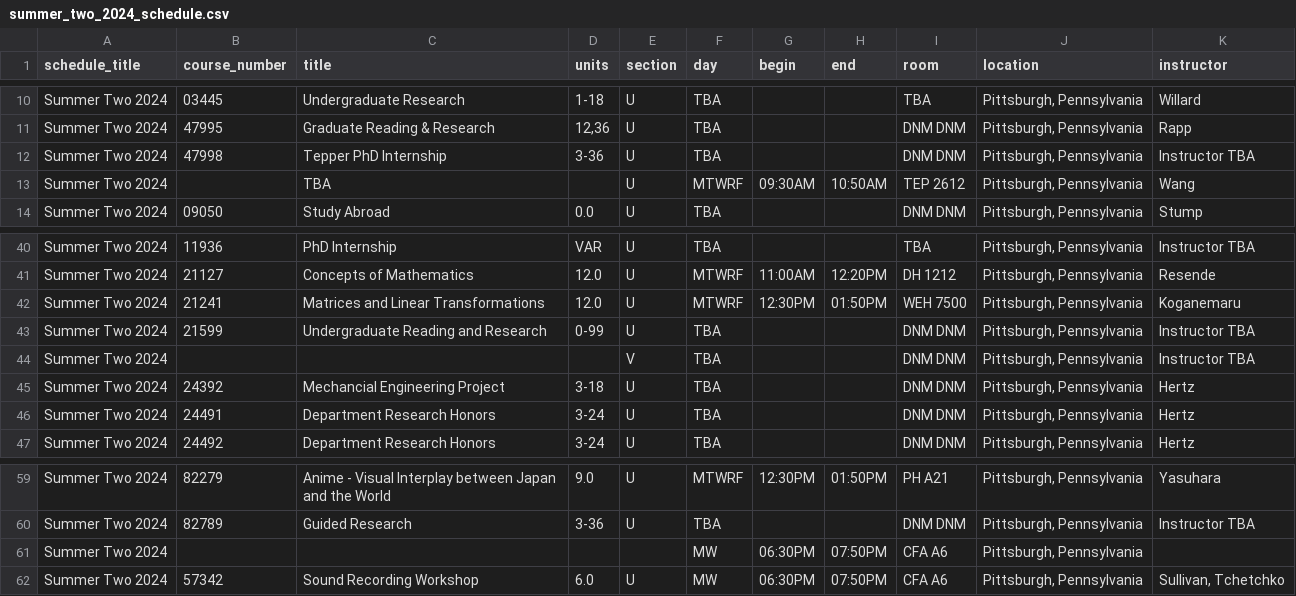
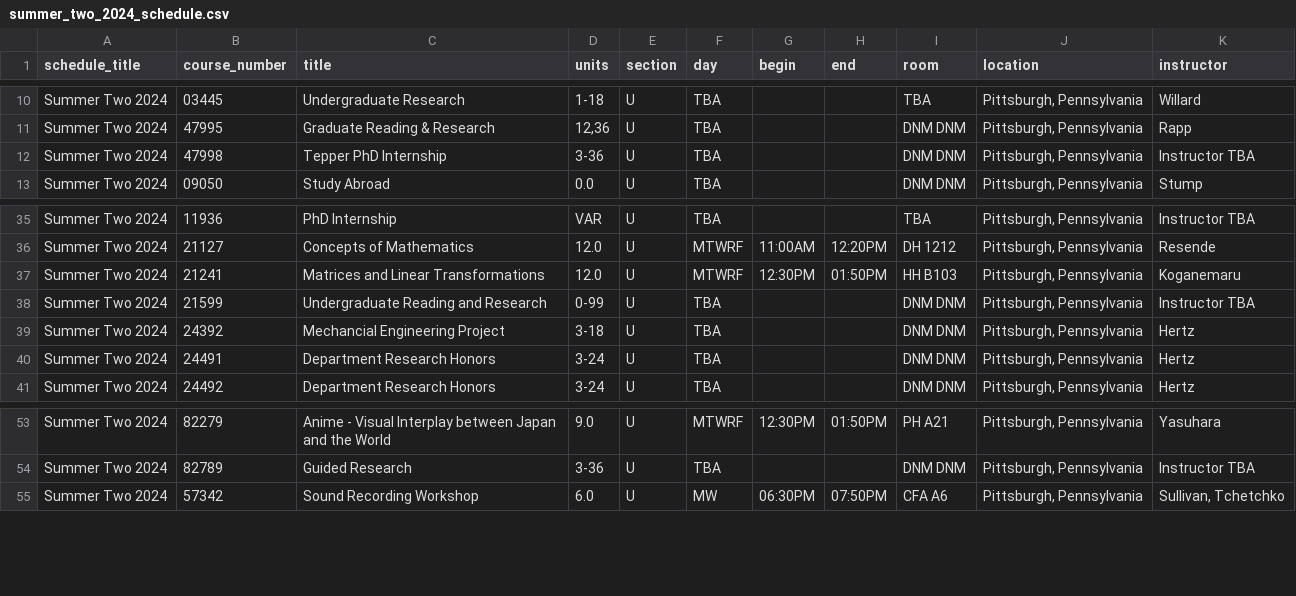
Before and after one commit to Sho-Shoo/CMU-RAG, a CSV file: knowledge_source_pd/courses/summer_two_2024_schedule.csv, drawn as a sheet; only a part is shown, gaps mark what is left out; the diff covers the shown part only.

```diff
--- a/knowledge_source_pd/courses/summer_two_2024_schedule.csv
+++ b/knowledge_source_pd/courses/summer_two_2024_schedule.csv
@@ -12,3 +12,2 @@ Summer Two 2024,47995,Graduate Reading & Research,"12,36",U,TBA,,,DNM DNM,"Pitts
 Summer Two 2024,47998,Tepper PhD Internship,3-36,U,TBA,,,DNM DNM,"Pittsburgh, Pennsylvania",Instructor TBA
-Summer Two 2024,,TBA,,U,MTWRF,09:30AM,10:50AM,TEP 2612,"Pittsburgh, Pennsylvania",Wang
 Summer Two 2024,09050,Study Abroad,0.0,U,TBA,,,DNM DNM,"Pittsburgh, Pennsylvania",Stump
@@ -41,5 +36,4 @@ Summer Two 2024,11936,PhD Internship,VAR,U,TBA,,,TBA,"Pittsburgh, Pennsylvania",
 Summer Two 2024,21127,Concepts of Mathematics,12.0,U,MTWRF,11:00AM,12:20PM,DH 1212,"Pittsburgh, Pennsylvania",Resende
-Summer Two 2024,21241,Matrices and Linear Transformations,12.0,U,MTWRF,12:30PM,01:50PM,WEH 7500,"Pittsburgh, Pennsylvania",Koganemaru
+Summer Two 2024,21241,Matrices and Linear Transformations,12.0,U,MTWRF,12:30PM,01:50PM,HH B103,"Pittsburgh, Pennsylvania",Koganemaru
 Summer Two 2024,21599,Undergraduate Reading and Research,0-99,U,TBA,,,DNM DNM,"Pittsburgh, Pennsylvania",Instructor TBA
-Summer Two 2024,,,,V,TBA,,,DNM DNM,"Pittsburgh, Pennsylvania",Instructor TBA
 Summer Two 2024,24392,Mechancial Engineering Project,3-18,U,TBA,,,DNM DNM,"Pittsburgh, Pennsylvania",Hertz
@@ -60,3 +54,2 @@ Summer Two 2024,82279,Anime - Visual Interplay between Japan and the World,9.0,U
 Summer Two 2024,82789,Guided Research,3-36,U,TBA,,,DNM DNM,"Pittsburgh, Pennsylvania",Instructor TBA
-Summer Two 2024,,,,,MW,06:30PM,07:50PM,CFA A6,"Pittsburgh, Pennsylvania",
 Summer Two 2024,57342,Sound Recording Workshop,6.0,U,MW,06:30PM,07:50PM,CFA A6,"Pittsburgh, Pennsylvania","Sullivan, Tchetchko"
```
Also changed, not shown: 11 removed rows elsewhere in this file, 4 other files.
